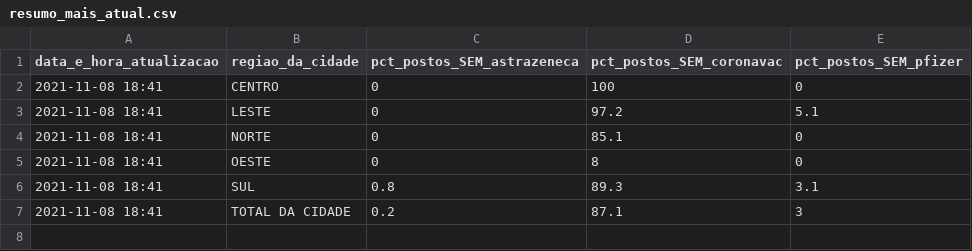
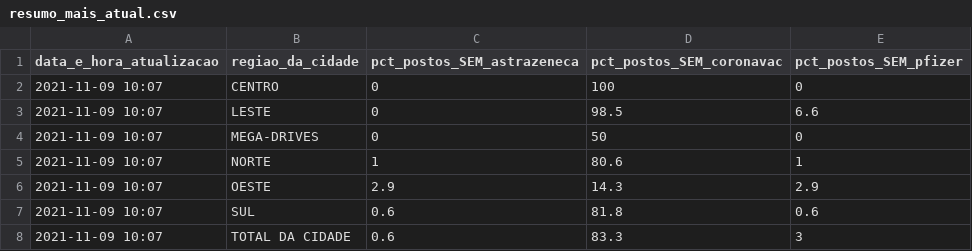
Before and after one commit to anacarolinamoreno/filometro, a CSV file: dados/resumo_mais_atual.csv, drawn as a sheet.

Commit message:
Coleta dos dados: 09/11 - 10h07

```diff
--- a/dados/resumo_mais_atual.csv
+++ b/dados/resumo_mais_atual.csv
@@ -1,7 +1,8 @@
 "data_e_hora_atualizacao","regiao_da_cidade","pct_postos_SEM_astrazeneca","pct_postos_SEM_coronavac","pct_postos_SEM_pfizer"
-"2021-11-08 18:41","CENTRO",0,100,0
-"2021-11-08 18:41","LESTE",0,97.2,5.1
-"2021-11-08 18:41","NORTE",0,85.1,0
-"2021-11-08 18:41","OESTE",0,8,0
-"2021-11-08 18:41","SUL",0.8,89.3,3.1
-"2021-11-08 18:41","TOTAL DA CIDADE",0.2,87.1,3
+"2021-11-09 10:07","CENTRO",0,100,0
+"2021-11-09 10:07","LESTE",0,98.5,6.6
+"2021-11-09 10:07","MEGA-DRIVES",0,50,0
+"2021-11-09 10:07","NORTE",1,80.6,1
+"2021-11-09 10:07","OESTE",2.9,14.3,2.9
+"2021-11-09 10:07","SUL",0.6,81.8,0.6
+"2021-11-09 10:07","TOTAL DA CIDADE",0.6,83.3,3
```
